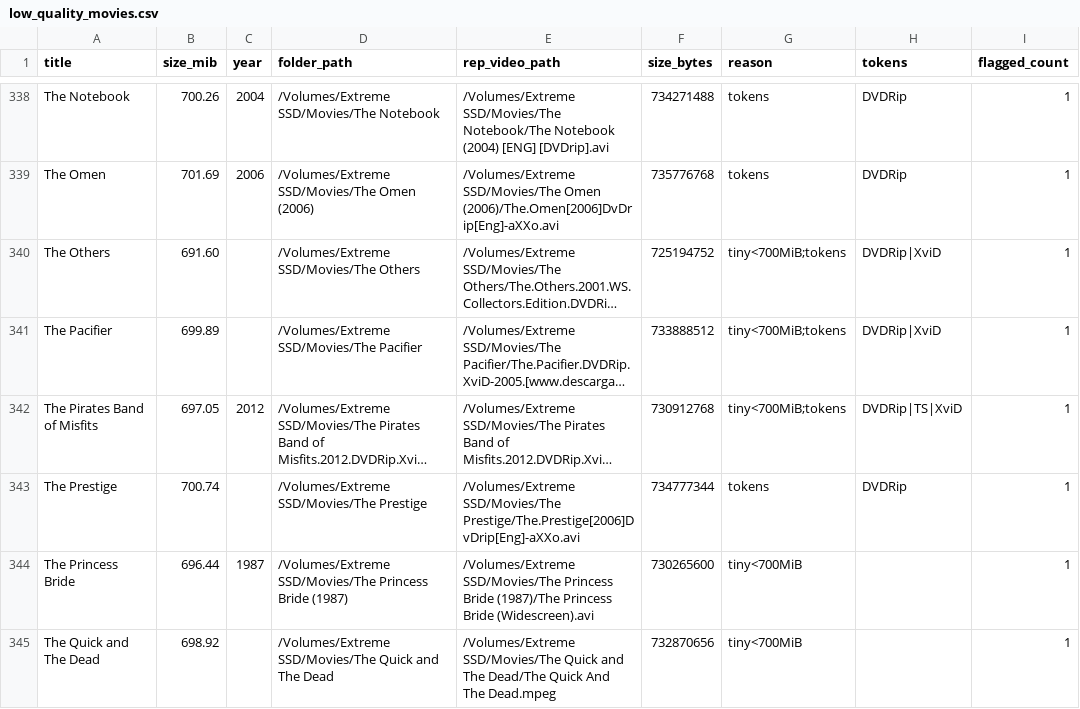
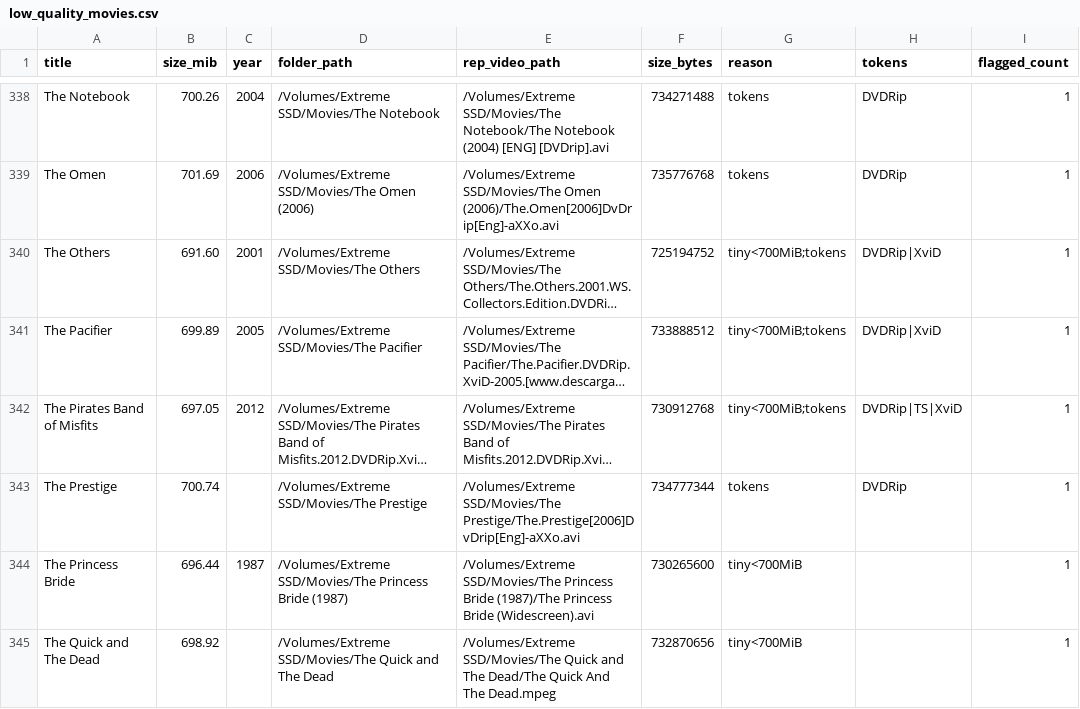
Before and after one commit to ischyron/movie_library_manager, a CSV file: data/low_quality_movies.csv, drawn as a sheet; only a part is shown, gaps mark what is left out; long unchanged cells end in …; the diff covers the shown part only; the diff names each change by its address in the sheet, - before the commit and + after, or states it on an @@ line.

```diff
--- a/data/low_quality_movies.csv
+++ b/data/low_quality_movies.csv
-C340 (year): (empty)
+C340 (year): 2001
-C341 (year): (empty)
+C341 (year): 2005
```
Also changed, not shown: 42 edited cells elsewhere in this file, 6 other files.
